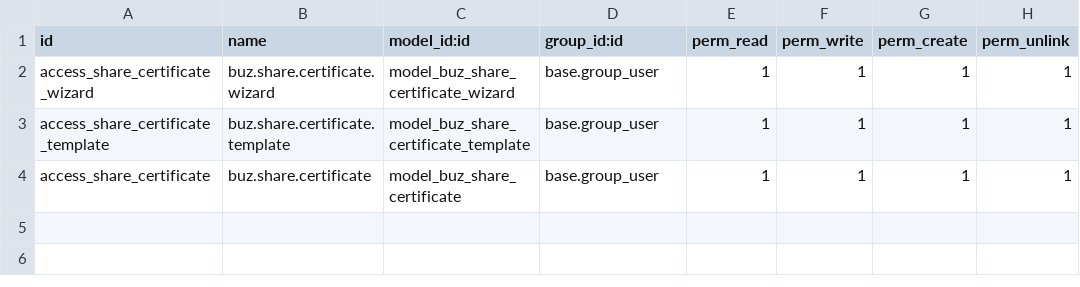
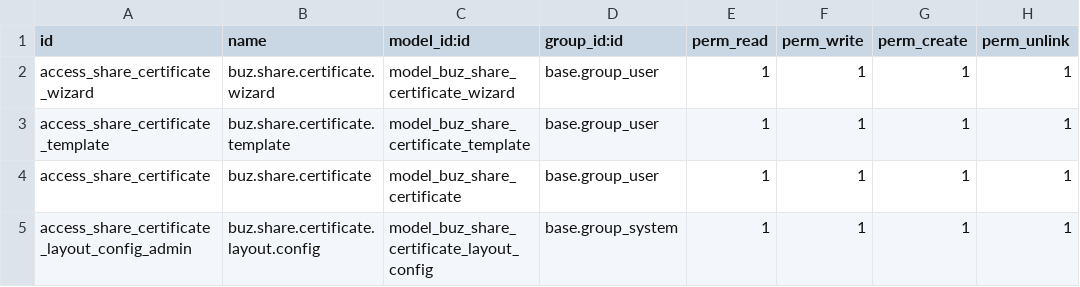
Before and after one commit to apcball/apcball, a CSV file: buz_share_certificate/security/ir.model.access.csv, drawn as a sheet; the diff names each change by its address in the sheet, - before the commit and + after, or states it on an @@ line.

Commit message:
Add share certificate layout configuration view and menu
- Created a new XML view for configuring share certificate layouts.
- Added fields for paper size, font sizes, and positioning for both stubs and certificates.
- Implemented buttons for previewing the layout and resetting to defaults.
- Introduced a new action and menu item for accessing the layout configuration in the Odoo interface.

```diff
--- a/buz_share_certificate/security/ir.model.access.csv
+++ b/buz_share_certificate/security/ir.model.access.csv
+row 5: access_share_certificate_layout_config_admin | buz.share.certificate.layout.config | model_buz_share_certificate_layout_config | base.group_system | 1 | 1 | 1 | 1
```
Also changed, not shown: 7 other files.
